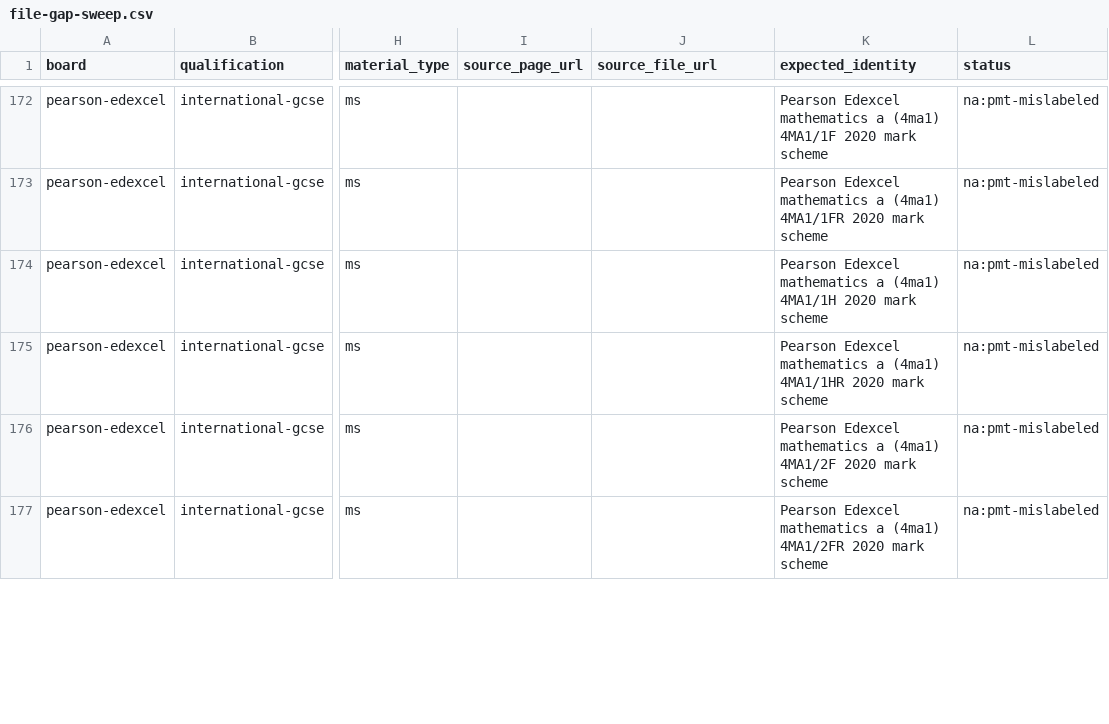
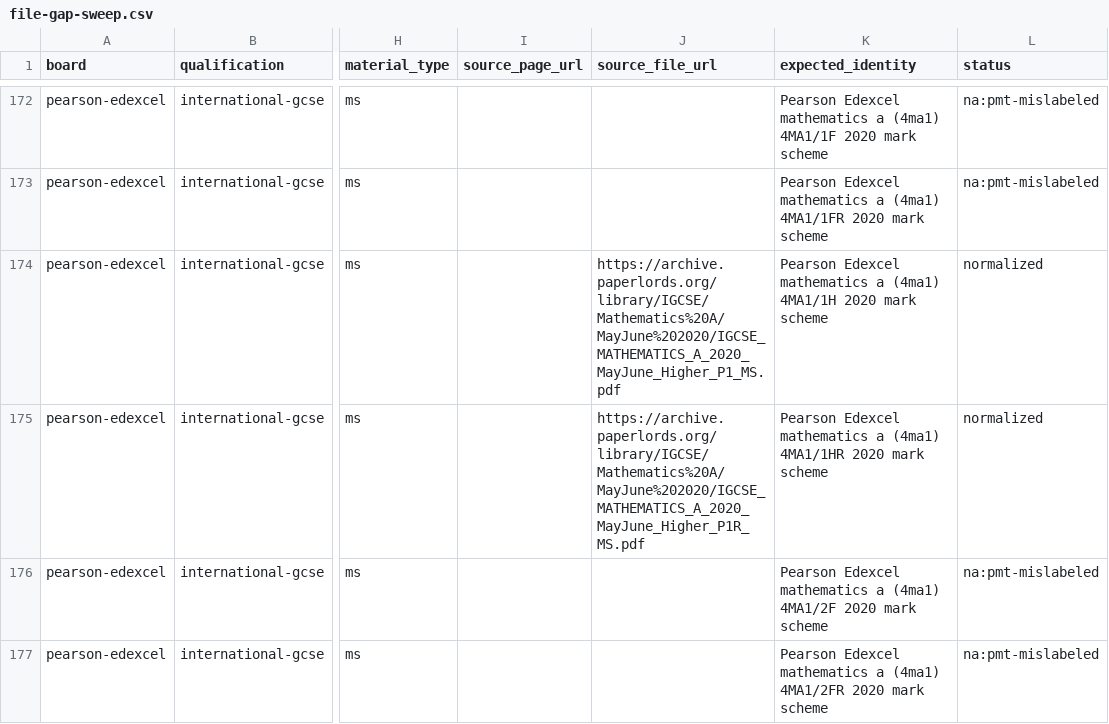
Before and after one commit to SyllabAI/syllabai-pastpapers, a CSV file: docs/ledger/file-gap-sweep.csv, drawn as a sheet; only a part is shown, gaps mark what is left out; the diff covers the shown part only; the diff names each change by its address in the sheet, - before the commit and + after, or states it on an @@ line.

Commit message:
docs(wave7): ledger 15 rows normalized + 2 new planned rows, IR wave-7 totals+section, AUDIT s15 (F15, reuse placements, ratification flags)

```diff
--- a/docs/ledger/file-gap-sweep.csv
+++ b/docs/ledger/file-gap-sweep.csv
-J174 (source_file_url): (empty)
+J174 (source_file_url): https://archive.paperlords.org/library/IGCSE/Mathematics%20A/MayJune%202020/IGCSE_MATHEMATICS_A_2020_MayJune_Higher_P1_MS.pdf
-L174:L175 (status): na:pmt-mislabeled
+L174:L175 (status): normalized
-J175 (source_file_url): (empty)
+J175 (source_file_url): https://archive.paperlords.org/library/IGCSE/Mathematics%20A/MayJune%202020/IGCSE_MATHEMATICS_A_2020_MayJune_Higher_P1R_MS.pdf
```
Also changed, not shown: 2 added rows and 26 edited cells elsewhere in this file, 3 other files.
